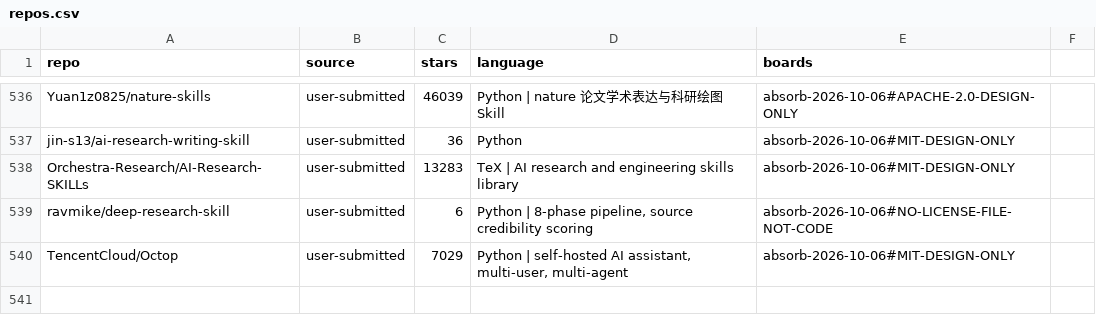
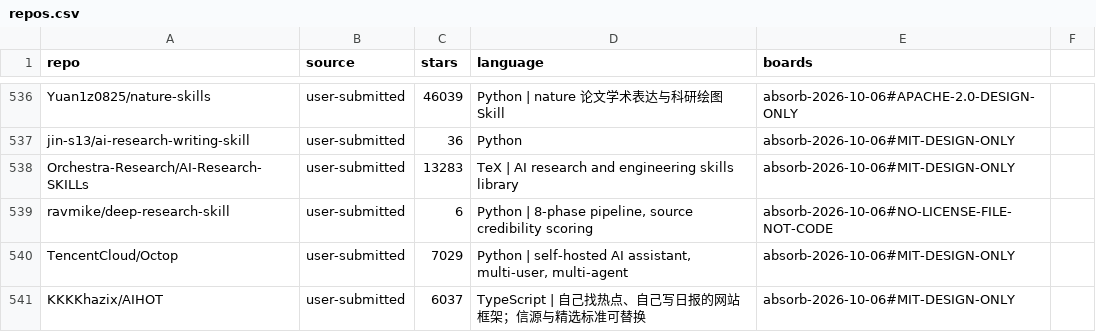
Before and after one commit to neo-trixs/NeoTrix, a CSV file: docs/architecture/absorption-sources/repos.csv, drawn as a sheet; only a part is shown, gaps mark what is left out.

```diff
--- a/docs/architecture/absorption-sources/repos.csv
+++ b/docs/architecture/absorption-sources/repos.csv
@@ -540 +540,2 @@ repo,source,stars,language,boards
 "TencentCloud/Octop","user-submitted","7029","Python | self-hosted AI assistant, multi-user, multi-agent","absorb-2026-10-06#MIT-DESIGN-ONLY"
+"KKKKhazix/AIHOT","user-submitted","6037","TypeScript | 自己找热点、自己写日报的网站框架；信源与精选标准可替换","absorb-2026-10-06#MIT-DESIGN-ONLY"
```
